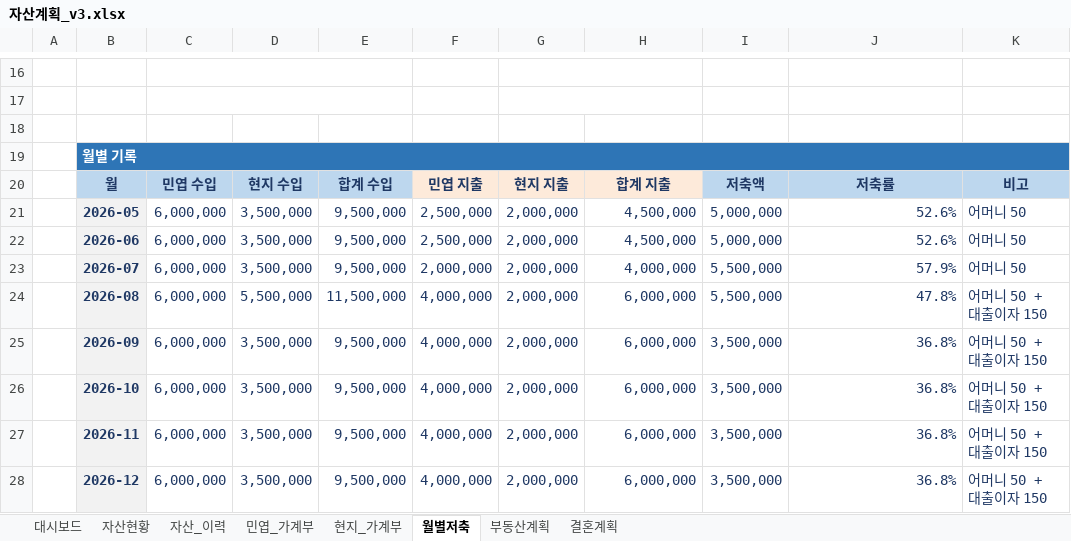
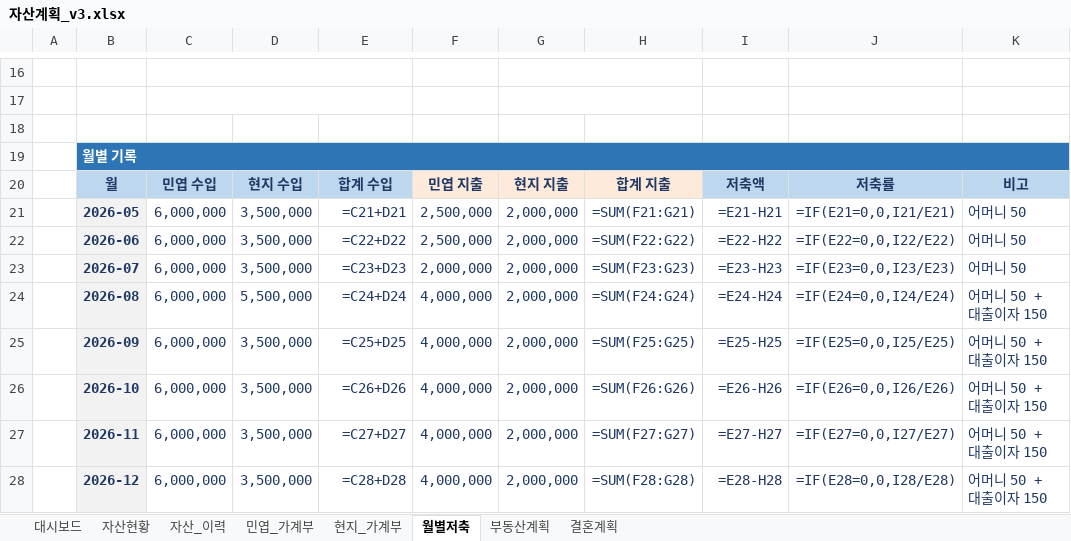
Before and after one commit to yeopstar4010-beep/main_money, an Excel workbook: 자산계획_v3.xlsx, sheet 월별저축, drawn as a sheet; only a part is shown, gaps mark what is left out; values as stored, in another font and other column widths than the file's, no borders; formulas without a stored value are shown as written; the diff covers the shown part only; the diff names each change by its address in the sheet, - before the commit and + after, or states it on an @@ line.

```diff
--- a/자산계획_v3.xlsx (sheet 월별저축)
+++ b/자산계획_v3.xlsx (sheet 월별저축)
-E21: 9,500,000
+E21: =C21+D21
-H21: 4,500,000
+H21: =SUM(F21:G21)
-I21: 5,000,000
+I21: =E21-H21
-J21: 52.6%
+J21: =IF(E21=0,0,I21/E21)
-E22: 9,500,000
+E22: =C22+D22
-H22: 4,500,000
+H22: =SUM(F22:G22)
-I22: 5,000,000
+I22: =E22-H22
-J22: 52.6%
+J22: =IF(E22=0,0,I22/E22)
-E23: 9,500,000
+E23: =C23+D23
-H23: 4,000,000
+H23: =SUM(F23:G23)
-I23: 5,500,000
+I23: =E23-H23
-J23: 57.9%
+J23: =IF(E23=0,0,I23/E23)
-E24: 11,500,000
+E24: =C24+D24
-H24: 6,000,000
+H24: =SUM(F24:G24)
-I24: 5,500,000
+I24: =E24-H24
-J24: 47.8%
+J24: =IF(E24=0,0,I24/E24)
-E25: 9,500,000
+E25: =C25+D25
-H25: 6,000,000
+H25: =SUM(F25:G25)
-I25: 3,500,000
+I25: =E25-H25
-J25: 36.8%
+J25: =IF(E25=0,0,I25/E25)
-E26: 9,500,000
+E26: =C26+D26
-H26: 6,000,000
+H26: =SUM(F26:G26)
-I26: 3,500,000
+I26: =E26-H26
-J26: 36.8%
+J26: =IF(E26=0,0,I26/E26)
-E27: 9,500,000
+E27: =C27+D27
-H27: 6,000,000
+H27: =SUM(F27:G27)
-I27: 3,500,000
+I27: =E27-H27
-J27: 36.8%
+J27: =IF(E27=0,0,I27/E27)
-E28: 9,500,000
+E28: =C28+D28
-H28: 6,000,000
+H28: =SUM(F28:G28)
-I28: 3,500,000
+I28: =E28-H28
-J28: 36.8%
+J28: =IF(E28=0,0,I28/E28)
```
Also changed, not shown: 30 edited cells elsewhere in this sheet, sheet 자산_이력, sheet 자산현황, sheet 결혼계획, sheet 대시보드, sheet 현지_가계부, sheet 민엽_가계부, 1 more sheet, 3 other files.
